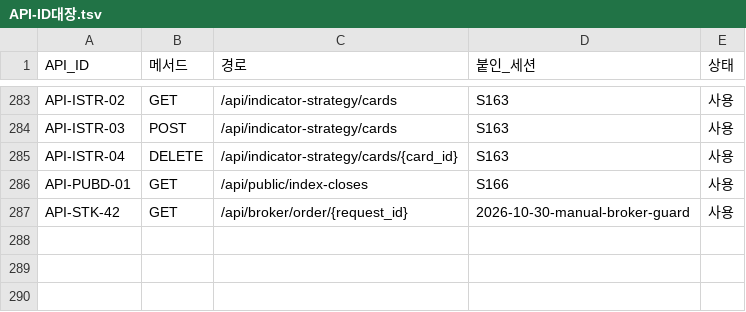
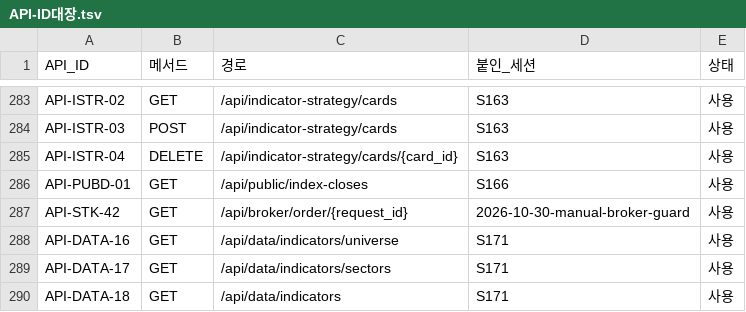
Before and after one commit to EST-team-project/Qurious, a TSV file: docs/phase-3/02-design/api/대장/API-ID대장.tsv, drawn as a sheet; only a part is shown, gaps mark what is left out; the diff names each change by its address in the sheet, - before the commit and + after, or states it on an @@ line.

```diff
--- a/docs/phase-3/02-design/api/대장/API-ID대장.tsv
+++ b/docs/phase-3/02-design/api/대장/API-ID대장.tsv
+row 288: API-DATA-16 | GET | /api/data/indicators/universe | S171 | 사용
+row 289: API-DATA-17 | GET | /api/data/indicators/sectors | S171 | 사용
+row 290: API-DATA-18 | GET | /api/data/indicators | S171 | 사용
```
Also changed, not shown: docs/phase-3/01-analysis/requirements/대장/시험-요구대장.tsv, docs/phase-3/04-testing/대장/기능완성도-점검표.tsv, 26 other files.
